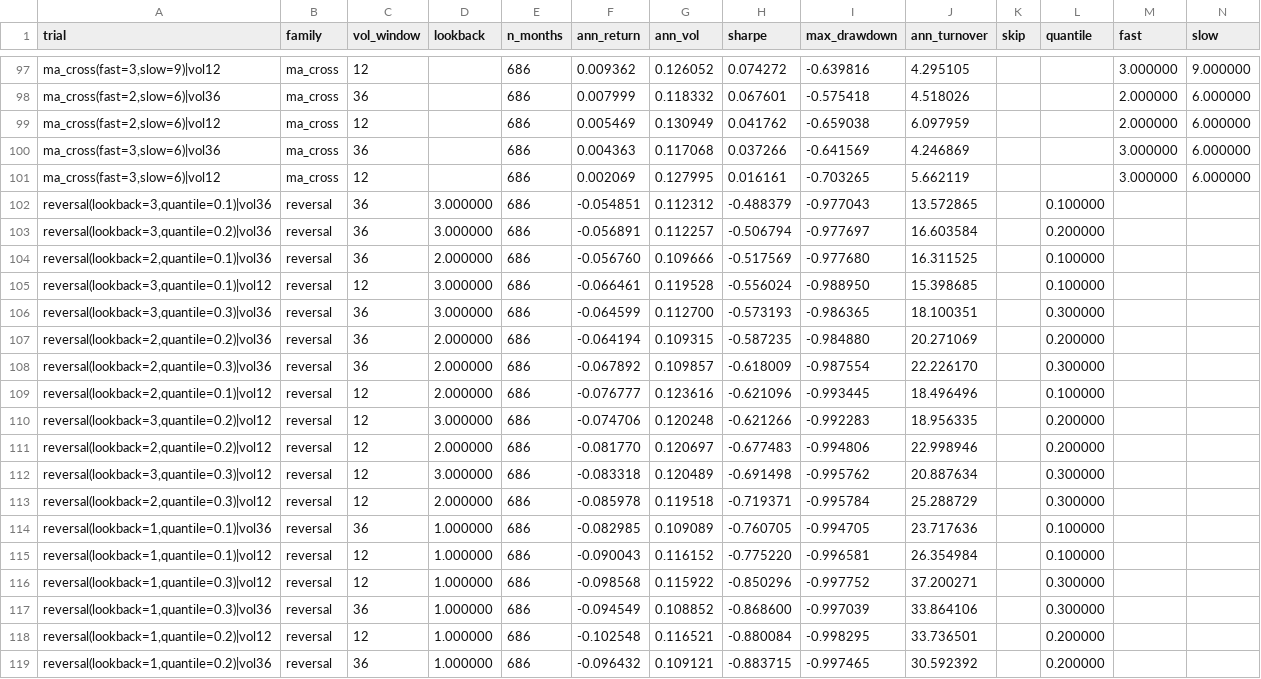
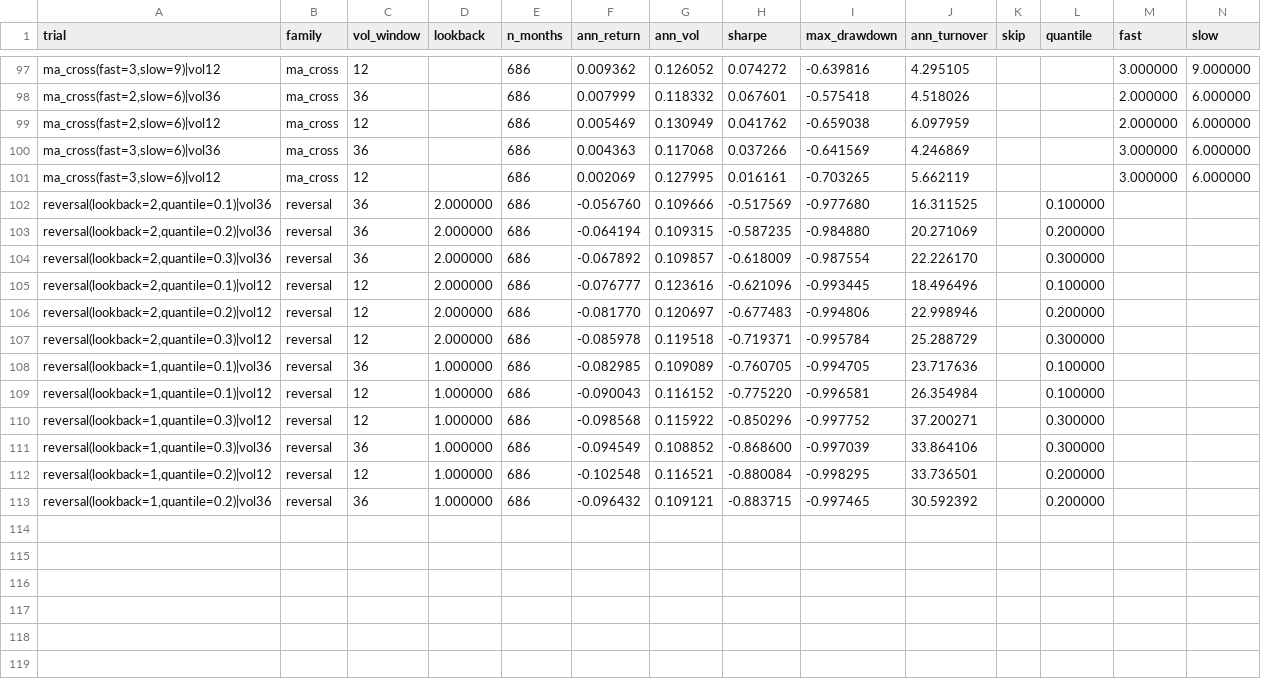
Before and after one commit to adleraaa/backtest-overfit, a CSV file: results/trials.csv, drawn as a sheet; only a part is shown, gaps mark what is left out; the diff names each change by its address in the sheet, - before the commit and + after, or states it on an @@ line.

```diff
--- a/results/trials.csv
+++ b/results/trials.csv
-row 102: reversal(lookback=3,quantile=0.1)|vol36 | reversal | 36 | 3.000000 | 686 | -0.054851 | 0.112312 | -0.488379 | -0.977043 | 13.572865 |  | 0.100000
-row 103: reversal(lookback=3,quantile=0.2)|vol36 | reversal | 36 | 3.000000 | 686 | -0.056891 | 0.112257 | -0.506794 | -0.977697 | 16.603584 |  | 0.200000
-row 105: reversal(lookback=3,quantile=0.1)|vol12 | reversal | 12 | 3.000000 | 686 | -0.066461 | 0.119528 | -0.556024 | -0.988950 | 15.398685 |  | 0.100000
-row 106: reversal(lookback=3,quantile=0.3)|vol36 | reversal | 36 | 3.000000 | 686 | -0.064599 | 0.112700 | -0.573193 | -0.986365 | 18.100351 |  | 0.300000
-row 110: reversal(lookback=3,quantile=0.2)|vol12 | reversal | 12 | 3.000000 | 686 | -0.074706 | 0.120248 | -0.621266 | -0.992283 | 18.956335 |  | 0.200000
-row 112: reversal(lookback=3,quantile=0.3)|vol12 | reversal | 12 | 3.000000 | 686 | -0.083318 | 0.120489 | -0.691498 | -0.995762 | 20.887634 |  | 0.300000
```
Also changed, not shown: 7 other files.
